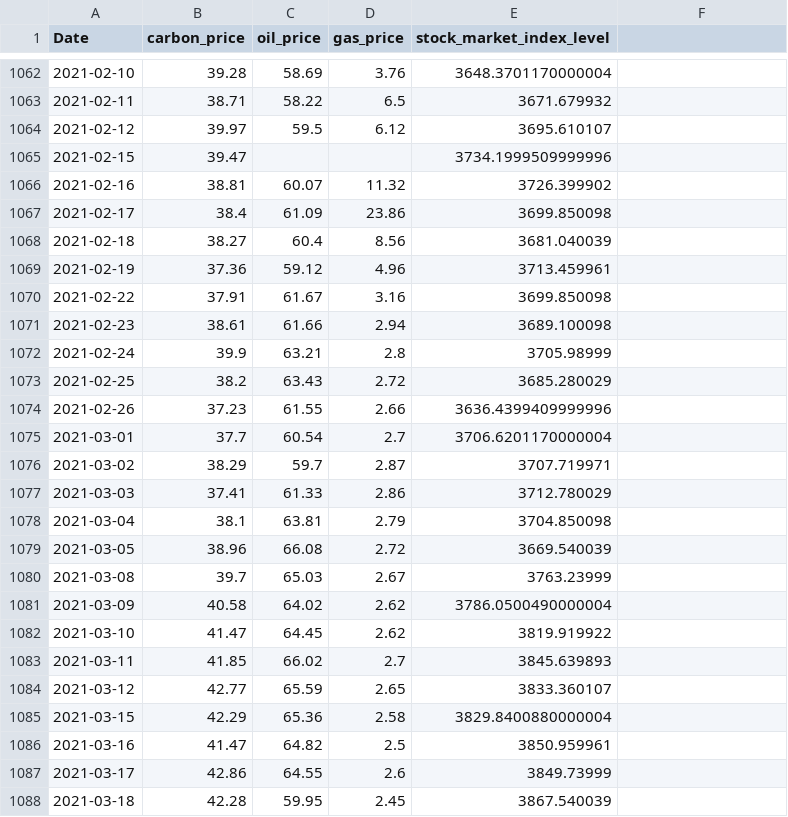
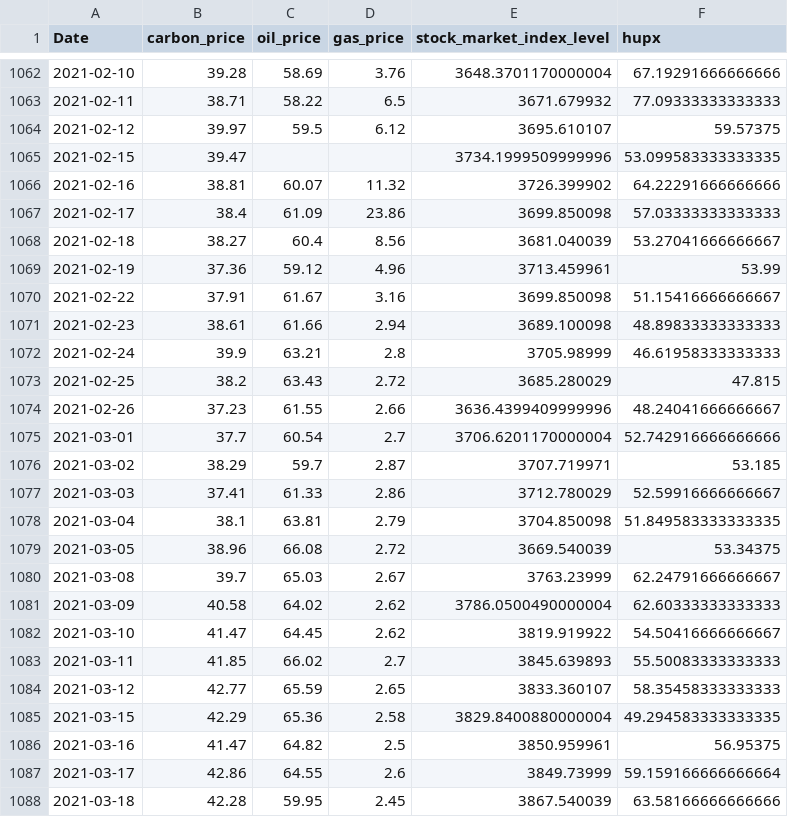
Before and after one commit to paparon96/Sustainability, a CSV file: Carbon_price_prediction/Data/merged_dataset.csv, drawn as a sheet; only a part is shown, gaps mark what is left out; the diff covers the shown part only.

Commit message:
Tested HUPX price change as explanatory variable

```diff
--- a/Carbon_price_prediction/Data/merged_dataset.csv
+++ b/Carbon_price_prediction/Data/merged_dataset.csv
@@ -1 +1 @@
-Date,carbon_price,oil_price,gas_price,stock_market_index_level
+Date,carbon_price,oil_price,gas_price,stock_market_index_level,hupx
@@ -1062,27 +1062,27 @@ Date,carbon_price,oil_price,gas_price,stock_market_index_level
-2021-02-10,39.28,58.69,3.76,3648.3701170000004
-2021-02-11,38.71,58.22,6.5,3671.679932
-2021-02-12,39.97,59.5,6.12,3695.610107
-2021-02-15,39.47,,,3734.1999509999996
-2021-02-16,38.81,60.07,11.32,3726.399902
-2021-02-17,38.4,61.09,23.86,3699.850098
-2021-02-18,38.27,60.4,8.56,3681.040039
-2021-02-19,37.36,59.12,4.96,3713.459961
-2021-02-22,37.91,61.67,3.16,3699.850098
-2021-02-23,38.61,61.66,2.94,3689.100098
-2021-02-24,39.9,63.21,2.8,3705.98999
-2021-02-25,38.2,63.43,2.72,3685.280029
-2021-02-26,37.23,61.55,2.66,3636.4399409999996
-2021-03-01,37.7,60.54,2.7,3706.6201170000004
-2021-03-02,38.29,59.7,2.87,3707.719971
-2021-03-03,37.41,61.33,2.86,3712.780029
-2021-03-04,38.1,63.81,2.79,3704.850098
-2021-03-05,38.96,66.08,2.72,3669.540039
-2021-03-08,39.7,65.03,2.67,3763.23999
-2021-03-09,40.58,64.02,2.62,3786.0500490000004
-2021-03-10,41.47,64.45,2.62,3819.919922
-2021-03-11,41.85,66.02,2.7,3845.639893
-2021-03-12,42.77,65.59,2.65,3833.360107
-2021-03-15,42.29,65.36,2.58,3829.8400880000004
-2021-03-16,41.47,64.82,2.5,3850.959961
-2021-03-17,42.86,64.55,2.6,3849.73999
-2021-03-18,42.28,59.95,2.45,3867.540039
+2021-02-10,39.28,58.69,3.76,3648.3701170000004,67.19291666666666
+2021-02-11,38.71,58.22,6.5,3671.679932,77.09333333333333
+2021-02-12,39.97,59.5,6.12,3695.610107,59.57375
+2021-02-15,39.47,,,3734.1999509999996,53.099583333333335
+2021-02-16,38.81,60.07,11.32,3726.399902,64.22291666666666
+2021-02-17,38.4,61.09,23.86,3699.850098,57.03333333333333
+2021-02-18,38.27,60.4,8.56,3681.040039,53.27041666666667
+2021-02-19,37.36,59.12,4.96,3713.459961,53.99
+2021-02-22,37.91,61.67,3.16,3699.850098,51.15416666666667
+2021-02-23,38.61,61.66,2.94,3689.100098,48.89833333333333
+2021-02-24,39.9,63.21,2.8,3705.98999,46.61958333333333
+2021-02-25,38.2,63.43,2.72,3685.280029,47.815
+2021-02-26,37.23,61.55,2.66,3636.4399409999996,48.24041666666667
+2021-03-01,37.7,60.54,2.7,3706.6201170000004,52.742916666666666
+2021-03-02,38.29,59.7,2.87,3707.719971,53.185
+2021-03-03,37.41,61.33,2.86,3712.780029,52.59916666666667
+2021-03-04,38.1,63.81,2.79,3704.850098,51.849583333333335
+2021-03-05,38.96,66.08,2.72,3669.540039,53.34375
+2021-03-08,39.7,65.03,2.67,3763.23999,62.24791666666667
+2021-03-09,40.58,64.02,2.62,3786.0500490000004,62.60333333333333
+2021-03-10,41.47,64.45,2.62,3819.919922,54.50416666666667
+2021-03-11,41.85,66.02,2.7,3845.639893,55.50083333333333
+2021-03-12,42.77,65.59,2.65,3833.360107,58.35458333333333
+2021-03-15,42.29,65.36,2.58,3829.8400880000004,49.294583333333335
+2021-03-16,41.47,64.82,2.5,3850.959961,56.95375
+2021-03-17,42.86,64.55,2.6,3849.73999,59.159166666666664
+2021-03-18,42.28,59.95,2.45,3867.540039,63.58166666666666
```
Also changed, not shown: 44 edited cells elsewhere in this file, 4 other files.
